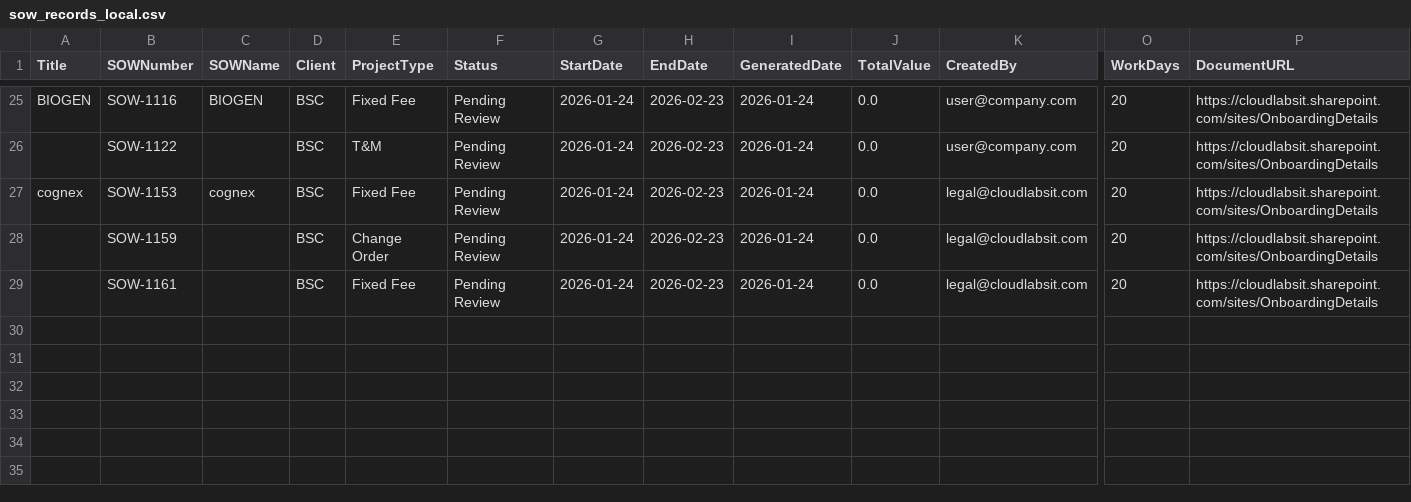
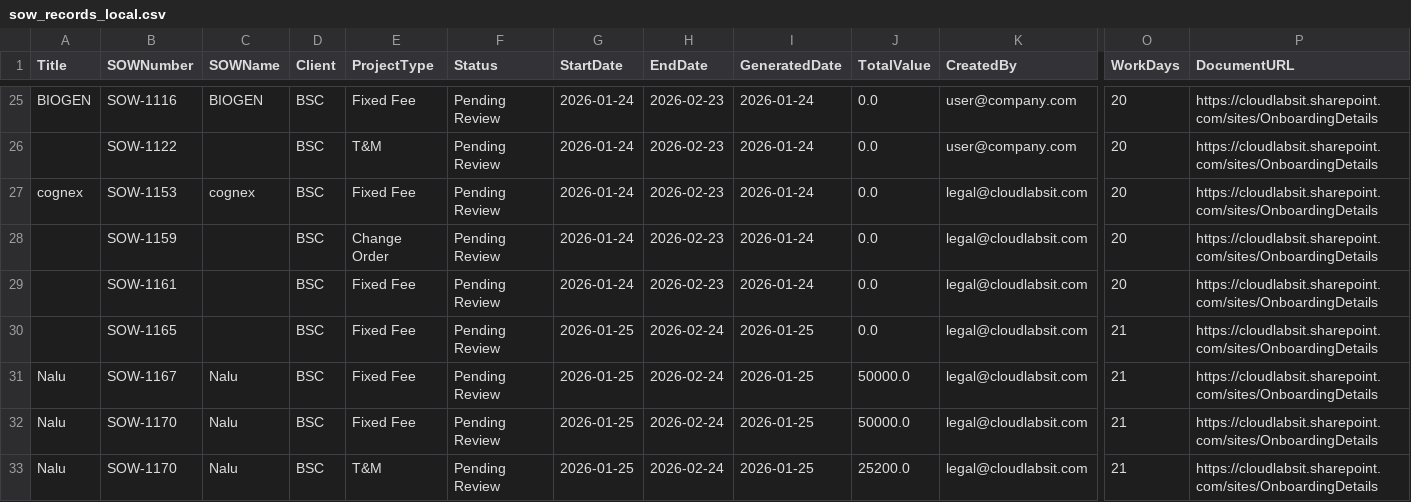
Before and after one commit to Bhagyesh33/SOW-Generator, a CSV file: sow_app/data/sow_records_local.csv, drawn as a sheet; only a part is shown, gaps mark what is left out; rows hold the shown columns only; the diff names each change by its address in the sheet, - before the commit and + after, or states it on an @@ line.

Commit message:
Made ann update in total value

```diff
--- a/sow_app/data/sow_records_local.csv
+++ b/sow_app/data/sow_records_local.csv
+row 30:  | SOW-1165 |  | BSC | Fixed Fee | Pending Review | 2026-01-25 | 2026-02-24 | 2026-01-25 | 0.0 | legal@cloudlabsit.com | 21 | https://cloudlabsit.sharepoint.com/sites/OnboardingDetails
+row 31: Nalu | SOW-1167 | Nalu | BSC | Fixed Fee | Pending Review | 2026-01-25 | 2026-02-24 | 2026-01-25 | 50000.0 | legal@cloudlabsit.com | 21 | https://cloudlabsit.sharepoint.com/sites/OnboardingDetails
+row 32: Nalu | SOW-1170 | Nalu | BSC | Fixed Fee | Pending Review | 2026-01-25 | 2026-02-24 | 2026-01-25 | 50000.0 | legal@cloudlabsit.com | 21 | https://cloudlabsit.sharepoint.com/sites/OnboardingDetails
+row 33: Nalu | SOW-1170 | Nalu | BSC | T&M | Pending Review | 2026-01-25 | 2026-02-24 | 2026-01-25 | 25200.0 | legal@cloudlabsit.com | 21 | https://cloudlabsit.sharepoint.com/sites/OnboardingDetails
```
Also changed, not shown: 3 other files.
